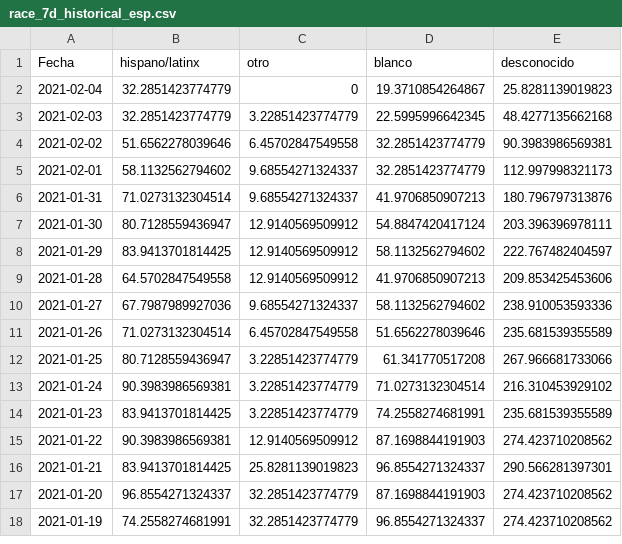
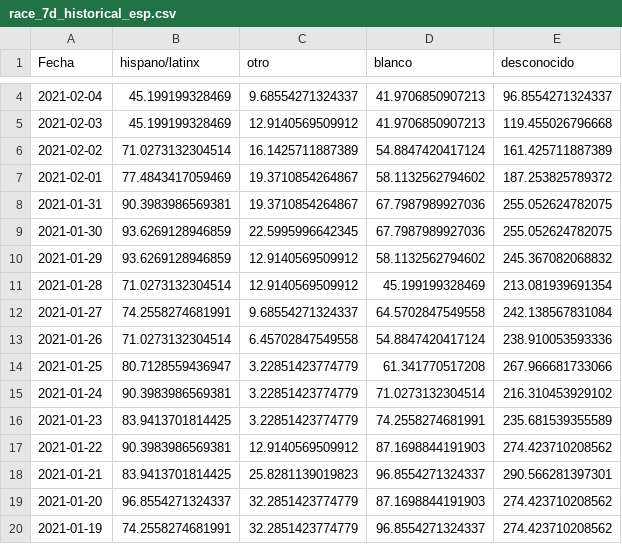
Before and after one commit to SCPHCovid19Data/scph_covid19, a CSV file: race_7d_historical_esp.csv, drawn as a sheet; only a part is shown, gaps mark what is left out; the diff covers the shown part only.

```diff
--- a/race_7d_historical_esp.csv
+++ b/race_7d_historical_esp.csv
@@ -2,11 +4,11 @@
-2021-02-04,32.2851423774779,0,19.3710854264867,25.8281139019823
-2021-02-03,32.2851423774779,3.22851423774779,22.5995996642345,48.4277135662168
-2021-02-02,51.6562278039646,6.45702847549558,32.2851423774779,90.3983986569381
-2021-02-01,58.1132562794602,9.68554271324337,32.2851423774779,112.997998321173
-2021-01-31,71.0273132304514,9.68554271324337,41.9706850907213,180.796797313876
-2021-01-30,80.7128559436947,12.9140569509912,54.8847420417124,203.396396978111
-2021-01-29,83.9413701814425,12.9140569509912,58.1132562794602,222.767482404597
-2021-01-28,64.5702847549558,12.9140569509912,41.9706850907213,209.853425453606
-2021-01-27,67.7987989927036,9.68554271324337,58.1132562794602,238.910053593336
-2021-01-26,71.0273132304514,6.45702847549558,51.6562278039646,235.681539355589
+2021-02-04,45.199199328469,9.68554271324337,41.9706850907213,96.8554271324337
+2021-02-03,45.199199328469,12.9140569509912,41.9706850907213,119.455026796668
+2021-02-02,71.0273132304514,16.1425711887389,54.8847420417124,161.425711887389
+2021-02-01,77.4843417059469,19.3710854264867,58.1132562794602,187.253825789372
+2021-01-31,90.3983986569381,19.3710854264867,67.7987989927036,255.052624782075
+2021-01-30,93.6269128946859,22.5995996642345,67.7987989927036,255.052624782075
+2021-01-29,93.6269128946859,12.9140569509912,58.1132562794602,245.367082068832
+2021-01-28,71.0273132304514,12.9140569509912,45.199199328469,213.081939691354
+2021-01-27,74.2558274681991,9.68554271324337,64.5702847549558,242.138567831084
+2021-01-26,71.0273132304514,6.45702847549558,54.8847420417124,238.910053593336
 2021-01-25,80.7128559436947,3.22851423774779,61.341770517208,267.966681733066
```
Also changed, not shown: 2 added rows and 21 edited cells elsewhere in this file, age_7d_period_8wk_eng.csv, age_7d_period_historical_eng.csv, 52 other files.
